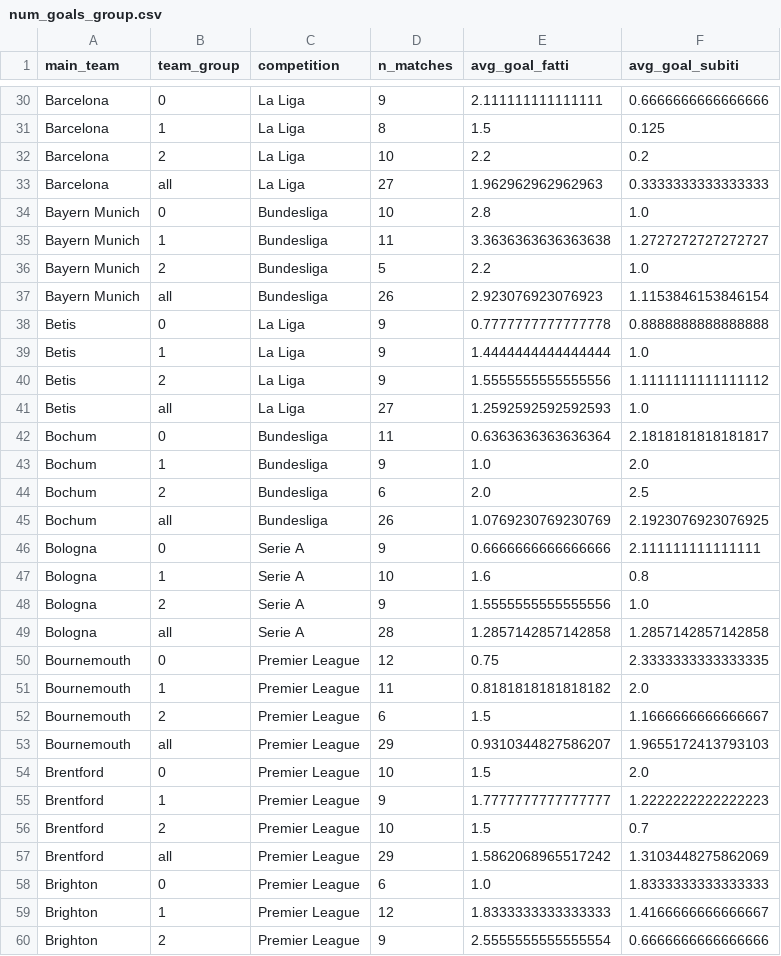
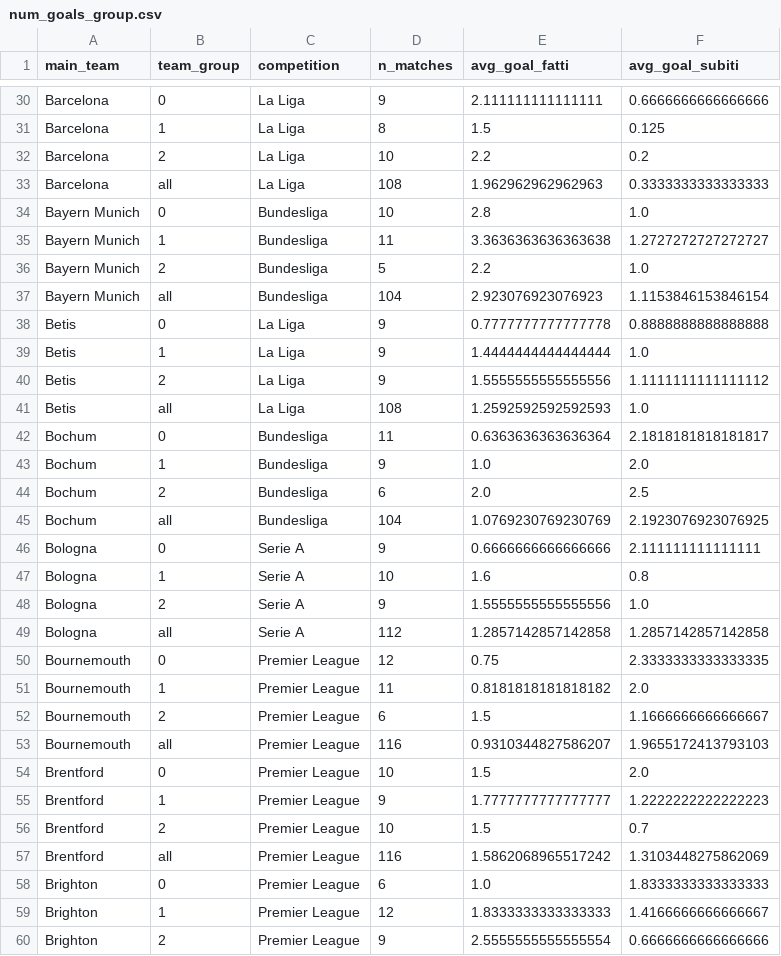
Before and after one commit to IncioMan/football_data_analysis, a CSV file: data/outputs/num_goals_group.csv, drawn as a sheet; only a part is shown, gaps mark what is left out; the diff covers the shown part only.

```diff
--- a/data/outputs/num_goals_group.csv
+++ b/data/outputs/num_goals_group.csv
@@ -32,3 +32,3 @@ Barcelona,1,La Liga,8,1.5,0.125
 Barcelona,2,La Liga,10,2.2,0.2
-Barcelona,all,La Liga,27,1.962962962962963,0.3333333333333333
+Barcelona,all,La Liga,108,1.962962962962963,0.3333333333333333
 Bayern Munich,0,Bundesliga,10,2.8,1.0
@@ -36,3 +36,3 @@ Bayern Munich,1,Bundesliga,11,3.3636363636363638,1.2727272727272727
 Bayern Munich,2,Bundesliga,5,2.2,1.0
-Bayern Munich,all,Bundesliga,26,2.923076923076923,1.1153846153846154
+Bayern Munich,all,Bundesliga,104,2.923076923076923,1.1153846153846154
 Betis,0,La Liga,9,0.7777777777777778,0.8888888888888888
@@ -40,3 +40,3 @@ Betis,1,La Liga,9,1.4444444444444444,1.0
 Betis,2,La Liga,9,1.5555555555555556,1.1111111111111112
-Betis,all,La Liga,27,1.2592592592592593,1.0
+Betis,all,La Liga,108,1.2592592592592593,1.0
 Bochum,0,Bundesliga,11,0.6363636363636364,2.1818181818181817
@@ -44,3 +44,3 @@ Bochum,1,Bundesliga,9,1.0,2.0
 Bochum,2,Bundesliga,6,2.0,2.5
-Bochum,all,Bundesliga,26,1.0769230769230769,2.1923076923076925
+Bochum,all,Bundesliga,104,1.0769230769230769,2.1923076923076925
 Bologna,0,Serie A,9,0.6666666666666666,2.111111111111111
@@ -48,3 +48,3 @@ Bologna,1,Serie A,10,1.6,0.8
 Bologna,2,Serie A,9,1.5555555555555556,1.0
-Bologna,all,Serie A,28,1.2857142857142858,1.2857142857142858
+Bologna,all,Serie A,112,1.2857142857142858,1.2857142857142858
 Bournemouth,0,Premier League,12,0.75,2.3333333333333335
@@ -52,3 +52,3 @@ Bournemouth,1,Premier League,11,0.8181818181818182,2.0
 Bournemouth,2,Premier League,6,1.5,1.1666666666666667
-Bournemouth,all,Premier League,29,0.9310344827586207,1.9655172413793103
+Bournemouth,all,Premier League,116,0.9310344827586207,1.9655172413793103
 Brentford,0,Premier League,10,1.5,2.0
@@ -56,3 +56,3 @@ Brentford,1,Premier League,9,1.7777777777777777,1.2222222222222223
 Brentford,2,Premier League,10,1.5,0.7
-Brentford,all,Premier League,29,1.5862068965517242,1.3103448275862069
+Brentford,all,Premier League,116,1.5862068965517242,1.3103448275862069
 Brighton,0,Premier League,6,1.0,1.8333333333333333
```
Also changed, not shown: 71 edited cells elsewhere in this file, data/outputs/no_goal_group.csv, data/outputs/no_goal_group_away_home.csv, 4 other files.
